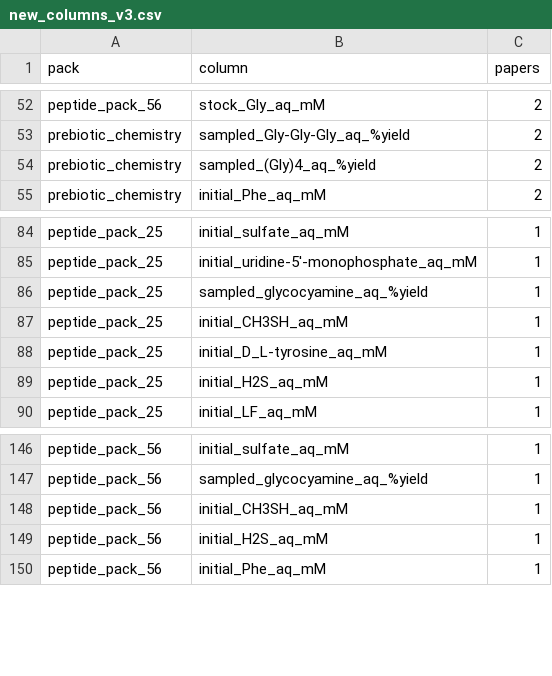
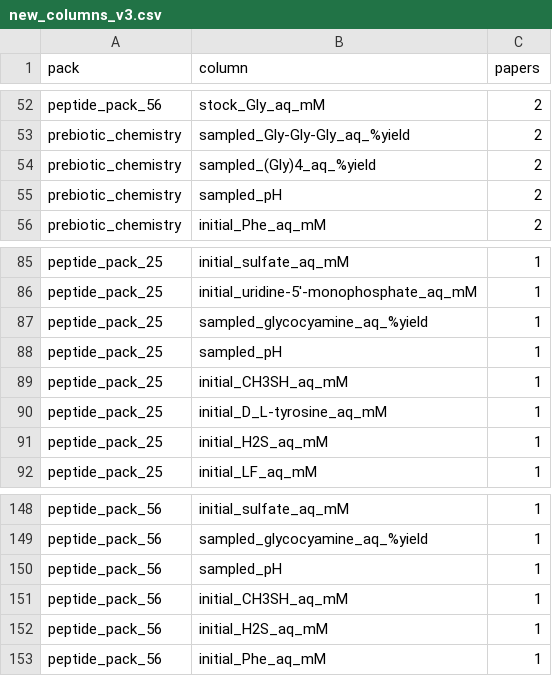
Before and after one commit to mmuscalli/Parameter-Parser, a CSV file: eval/pack_drafting_study_2026-11-14/new_columns_v3.csv, drawn as a sheet; only a part is shown, gaps mark what is left out; the diff names each change by its address in the sheet, - before the commit and + after, or states it on an @@ line.

```diff
--- a/eval/pack_drafting_study_2026-11-14/new_columns_v3.csv
+++ b/eval/pack_drafting_study_2026-11-14/new_columns_v3.csv
+row 55: prebiotic_chemistry | sampled_pH | 2
+row 88: peptide_pack_25 | sampled_pH | 1
+row 150: peptide_pack_56 | sampled_pH | 1
```
Also changed, not shown: eval/pack_drafting_study_2026-11-14/per_paper_v3.csv, 7 other files.
